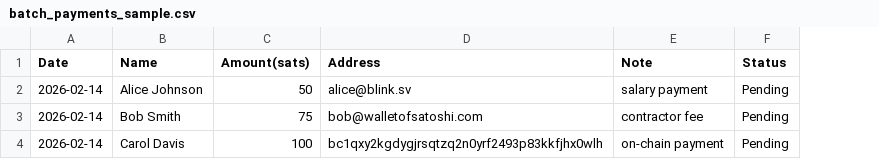
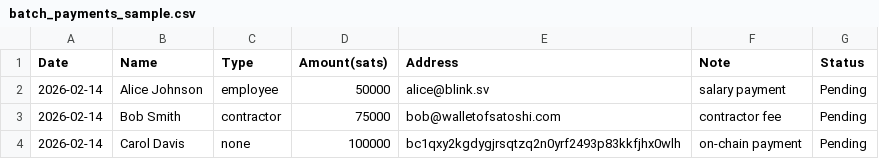
Before and after one commit to ericscalibur/Disrupt, a CSV file: batch_payments_sample.csv, drawn as a sheet; addresses are those after the commit; the diff names each change by its address in the sheet, - before the commit and + after, or states it on an @@ line.

```diff
--- a/batch_payments_sample.csv
+++ b/batch_payments_sample.csv
+column C (Type), rows 2-4: employee | contractor | none
-D2 (Amount(sats)): 50
+D2 (Amount(sats)): 50000
-D3 (Amount(sats)): 75
+D3 (Amount(sats)): 75000
-D4 (Amount(sats)): 100
+D4 (Amount(sats)): 100000
```
Also changed, not shown: 25 other files.
